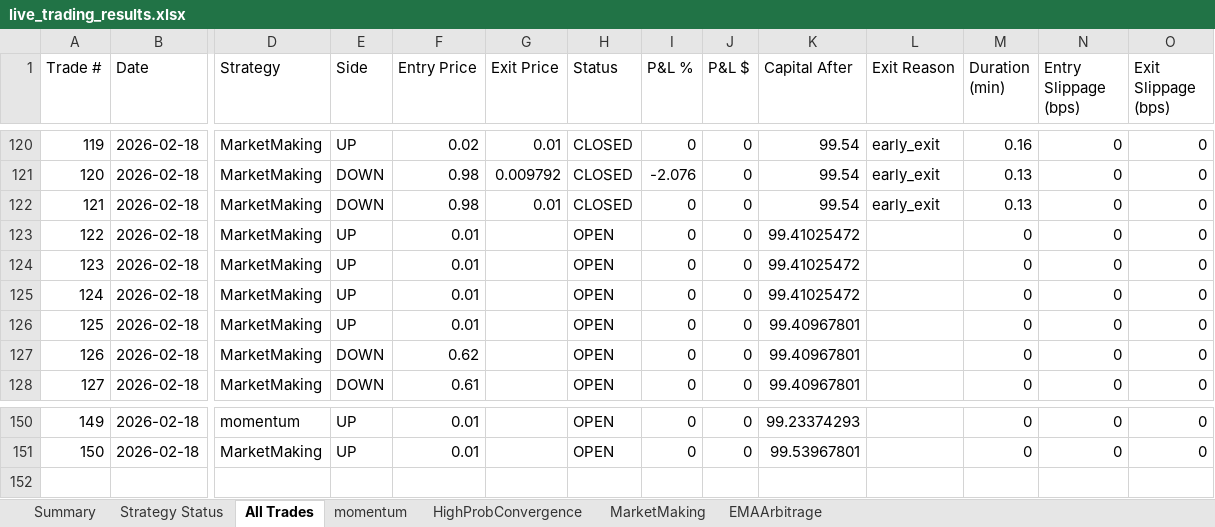
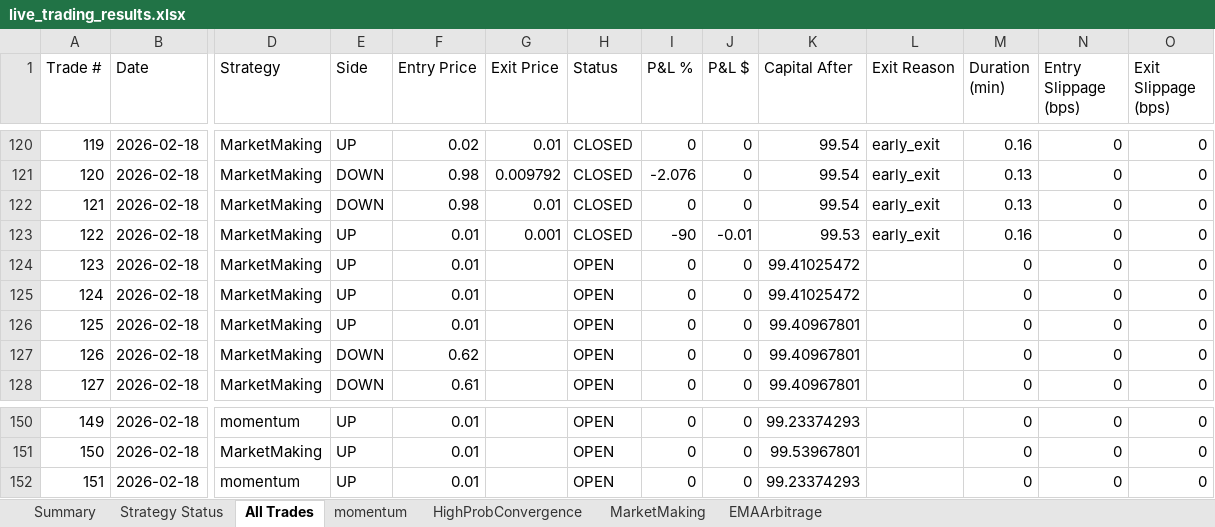
Before and after one commit to herbalclaw/polymarket-strategy-tester, an Excel workbook: live_trading_results.xlsx, sheet All Trades, drawn as a sheet; only a part is shown, gaps mark what is left out; values as stored, in another font and other column widths than the file's, no borders; rows hold the shown columns only; the diff names each change by its address in the sheet, - before the commit and + after, or states it on an @@ line.

Commit message:
Trade #94 closed at 2026-02-18 00:29:48 - unknown UNKNOWN +0.000%

```diff
--- a/live_trading_results.xlsx (sheet All Trades)
+++ b/live_trading_results.xlsx (sheet All Trades)
-G123 (Exit Price): (empty)
+G123 (Exit Price): 0.001
-H123 (Status): OPEN
+H123 (Status): CLOSED
-I123 (P&L %): 0
+I123 (P&L %): -90
-J123 (P&L $): 0
+J123 (P&L $): -0.01
-K123 (Capital After): 99.41025472
+K123 (Capital After): 99.53
-L123 (Exit Reason): (empty)
+L123 (Exit Reason): early_exit
-M123 (Duration (min)): 0
+M123 (Duration (min)): 0.16
+row 152: 151 | 2026-02-18 | momentum | UP | 0.01 |  | OPEN | 0 | 0 | 99.23374293 |  | 0 | 0 | 0
```
Also changed, not shown: sheet momentum, sheet MarketMaking, sheet Summary, sheet Strategy Status.
